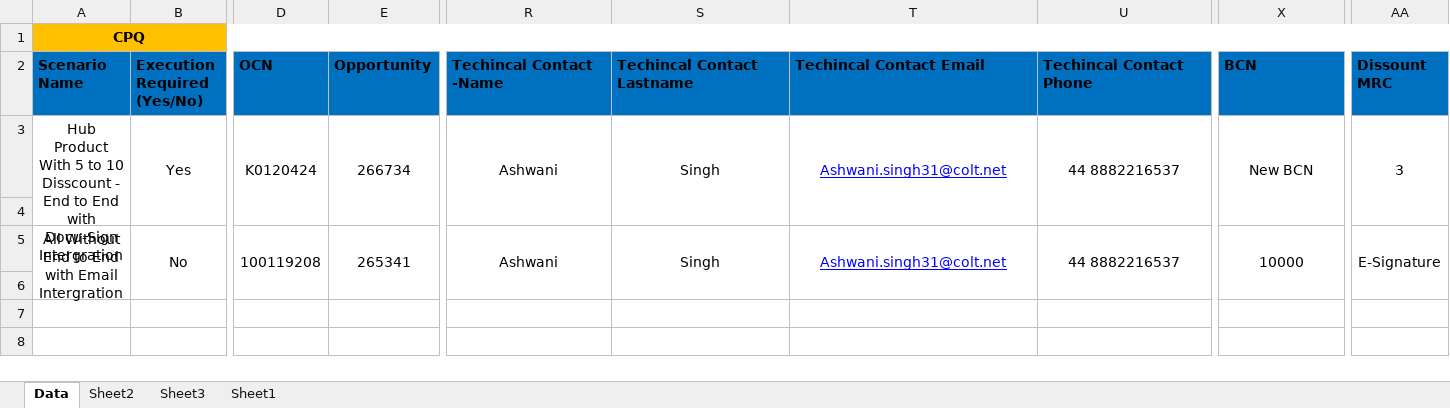
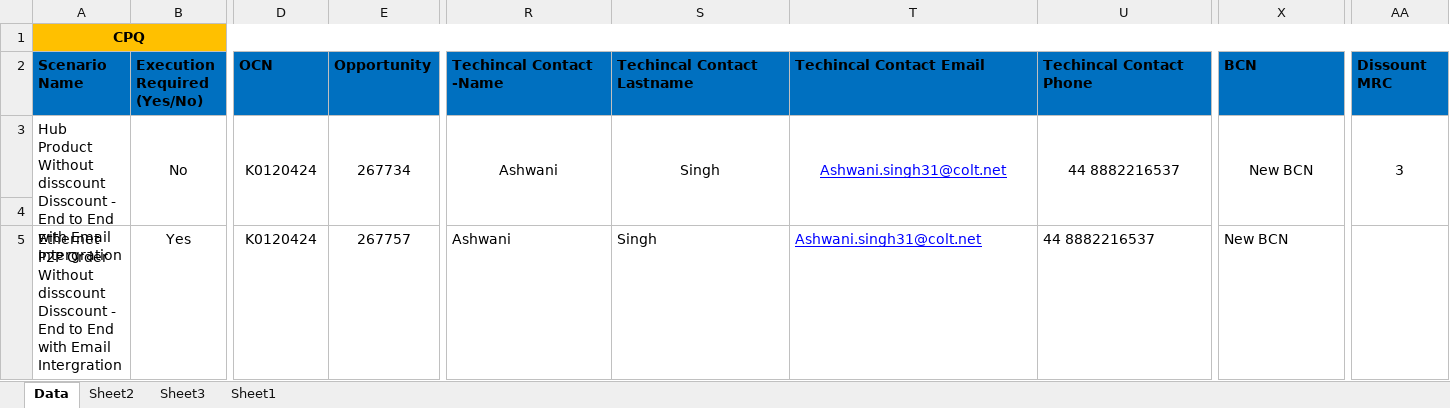
Before and after one commit to ashwani360/CPQ, an Excel workbook: src/Data/NewOrderStandard.xlsx, sheet Data, drawn as a sheet; only a part is shown, gaps mark what is left out; values as stored, in another font and other column widths than the file's, no borders; rows hold the shown columns only; the diff covers the shown part only; the diff names each change by its address in the sheet, - before the commit and + after, or states it on an @@ line.

```diff
--- a/src/Data/NewOrderStandard.xlsx (sheet Data)
+++ b/src/Data/NewOrderStandard.xlsx (sheet Data)
-A3 (Scenario Name): Hub Product With 5 to 10 Disscount - End to End with Docu-Sign Intergration
+A3 (Scenario Name): Hub Product Without disscount Disscount - End to End with Email Intergration
-A3 alignment: center
+A3 alignment: left
-B3 (Execution Required (Yes/No)): Yes
+B3 (Execution Required (Yes/No)): No
-E3 (Opportunity): 266734
+E3 (Opportunity): 267734
-A5 (Scenario Name): All Without End to…
+A5 (Scenario Name): Ethernet P2P Order Without disscount Disscount - End to…
-A5 alignment: center
+A5 alignment: left
-A5:A6 merged
-B5 (Execution Required (Yes/No)): No
+B5 (Execution Required (Yes/No)): Yes
-B5:B6 merged
-D5 (OCN): 100119208
+D5 (OCN): K0120424
-D5:D6 merged
-E5 (Opportunity): 265341
+E5 (Opportunity): 267757
-E5:E6 merged
-R5:U5 alignment: center
+R5:U5 alignment: left
-R5:R6 merged
-S5:S6 merged
-T5:T6 merged
-U5:U6 merged
-X5 (BCN): 10000
+X5 (BCN): New BCN
-X5 alignment: center
+X5 alignment: left
-X5:X6 merged
-AA5 (Dissount MRC): E-Signature
+AA5 (Dissount MRC): (empty)
-AA5:AA6 merged
-row 6: (empty)
```
Also changed, not shown: 4 edited cells, cell formats and merged cells elsewhere in this sheet, 33 other files.
